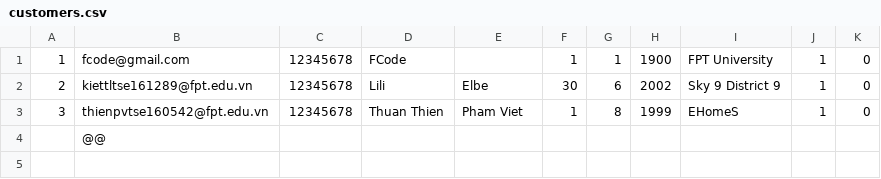
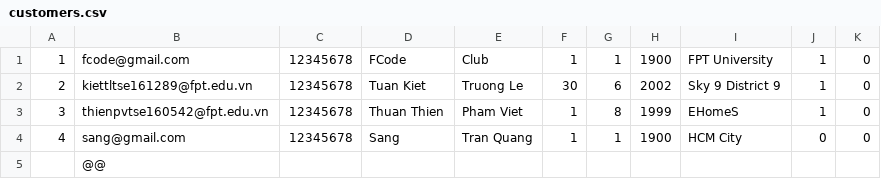
Before and after one commit to SangTran-127/Fcode-ProjectC, a CSV file: role/customers.csv, drawn as a sheet.

```diff
--- a/role/customers.csv
+++ b/role/customers.csv
@@ -1,4 +1,5 @@
-1,fcode@gmail.com,12345678,FCode,,1,1,1900,FPT University,1,0
-2,kiettltse161289@fpt.edu.vn,12345678,Lili,Elbe,30,6,2002,Sky 9 District 9,1,0
+1,fcode@gmail.com,12345678,FCode,Club,1,1,1900,FPT University,1,0
+2,kiettltse161289@fpt.edu.vn,12345678,Tuan Kiet,Truong Le,30,6,2002,Sky 9 District 9,1,0
 3,thienpvtse160542@fpt.edu.vn,12345678,Thuan Thien,Pham Viet,1,8,1999,EHomeS,1,0
+4,sang@gmail.com,12345678,Sang,Tran Quang,1,1,1900,HCM City,0,0
 ,@@,
```
Also changed, not shown: 3 other files.
